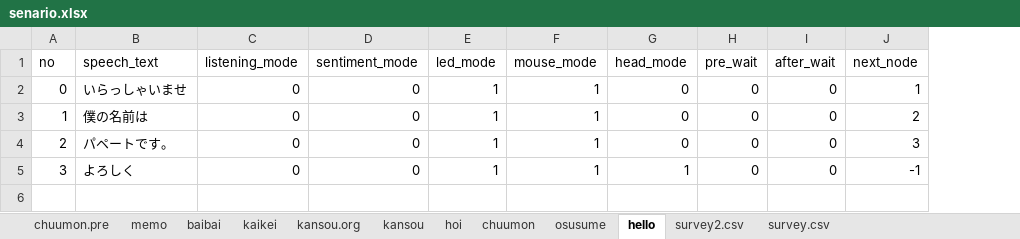
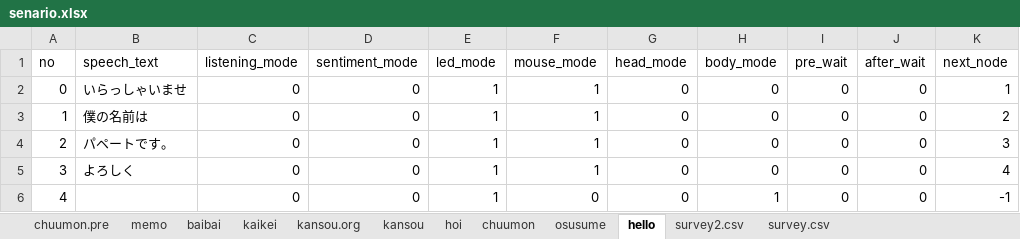
Before and after one commit to hanabusa-lab/GUGEN2019_PAPEET, an Excel workbook: senario/senario.xlsx, sheet hello, drawn as a sheet; values as stored, in another font and other column widths than the file's, no borders; addresses are those after the commit; the diff names each change by its address in the sheet, - before the commit and + after, or states it on an @@ line.

```diff
--- a/senario/senario.xlsx (sheet hello)
+++ b/senario/senario.xlsx (sheet hello)
+column H (body_mode), rows 2-5: all 0
-G5 (head_mode): 1
+G5 (head_mode): 0
-K5 (next_node): -1
+K5 (next_node): 4
+row 6: 4 |  | 0 | 0 | 1 | 0 | 0 | 1 | 0 | 0 | -1
```
Also changed, not shown: sheet kansou, 6 other files.
